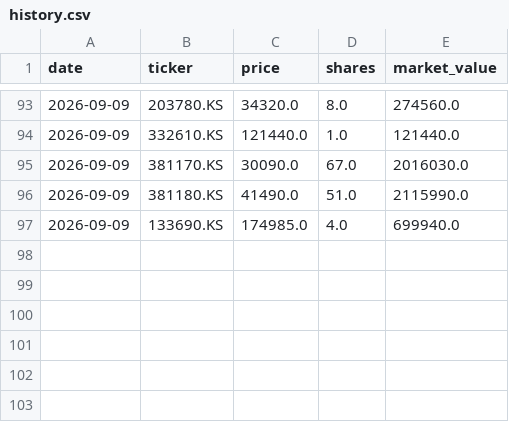
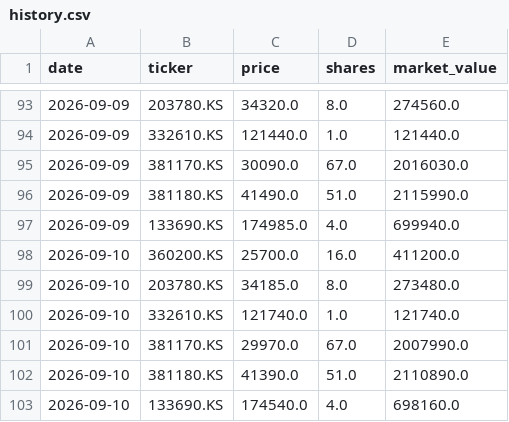
Before and after one commit to taeseok2/portfolio-dashboard, a CSV file: data/history.csv, drawn as a sheet; only a part is shown, gaps mark what is left out.

```diff
--- a/data/history.csv
+++ b/data/history.csv
@@ -97 +97,7 @@ date,ticker,price,shares,market_value
 2026-09-09,133690.KS,174985.0,4.0,699940.0
+2026-09-10,360200.KS,25700.0,16.0,411200.0
+2026-09-10,203780.KS,34185.0,8.0,273480.0
+2026-09-10,332610.KS,121740.0,1.0,121740.0
+2026-09-10,381170.KS,29970.0,67.0,2007990.0
+2026-09-10,381180.KS,41390.0,51.0,2110890.0
+2026-09-10,133690.KS,174540.0,4.0,698160.0
```
